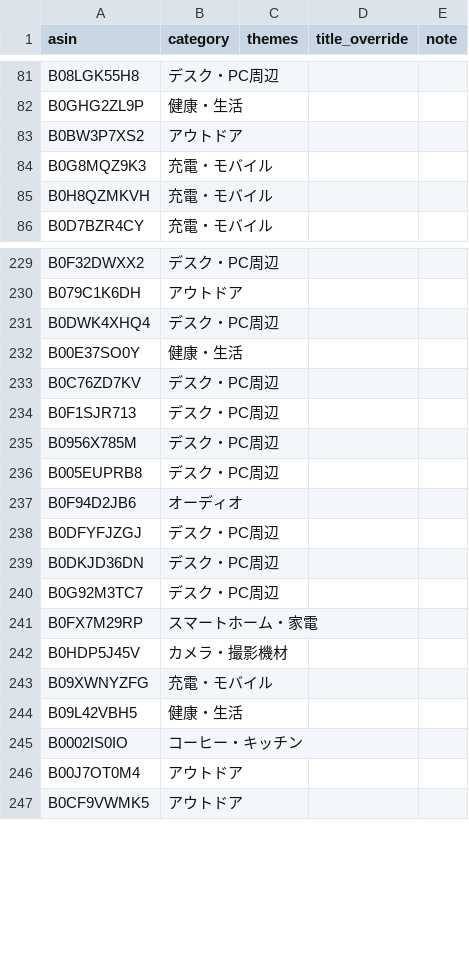
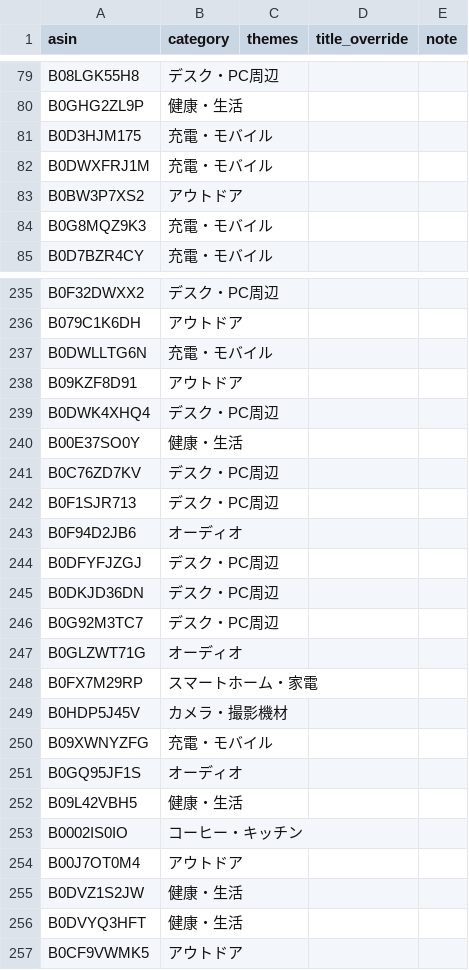
Before and after one commit to yokoichi/amazonsalematome, a CSV file: data/catalog-auto.csv, drawn as a sheet; only a part is shown, gaps mark what is left out; the diff covers the shown part only.

```diff
--- a/data/catalog-auto.csv
+++ b/data/catalog-auto.csv
@@ -82,5 +80,6 @@ B08LGK55H8,デスク・PC周辺,,,
 B0GHG2ZL9P,健康・生活,,,
+B0D3HJM175,充電・モバイル,,,
+B0DWXFRJ1M,充電・モバイル,,,
 B0BW3P7XS2,アウトドア,,,
 B0G8MQZ9K3,充電・モバイル,,,
-B0H8QZMKVH,充電・モバイル,,,
 B0D7BZR4CY,充電・モバイル,,,
@@ -230,2 +236,4 @@ B0F32DWXX2,デスク・PC周辺,,,
 B079C1K6DH,アウトドア,,,
+B0DWLLTG6N,充電・モバイル,,,
+B09KZF8D91,アウトドア,,,
 B0DWK4XHQ4,デスク・PC周辺,,,
@@ -234,4 +242,2 @@ B0C76ZD7KV,デスク・PC周辺,,,
 B0F1SJR713,デスク・PC周辺,,,
-B0956X785M,デスク・PC周辺,,,
-B005EUPRB8,デスク・PC周辺,,,
 B0F94D2JB6,オーディオ,,,
@@ -240,2 +246,3 @@ B0DKJD36DN,デスク・PC周辺,,,
 B0G92M3TC7,デスク・PC周辺,,,
+B0GLZWT71G,オーディオ,,,
 B0FX7M29RP,スマートホーム・家電,,,
@@ -243,2 +250,3 @@ B0HDP5J45V,カメラ・撮影機材,,,
 B09XWNYZFG,充電・モバイル,,,
+B0GQ95JF1S,オーディオ,,,
 B09L42VBH5,健康・生活,,,
@@ -246,2 +254,4 @@ B0002IS0IO,コーヒー・キッチン,,,
 B00J7OT0M4,アウトドア,,,
+B0DVZ1S2JW,健康・生活,,,
+B0DVYQ3HFT,健康・生活,,,
 B0CF9VWMK5,アウトドア,,,
```
Also changed, not shown: 21 added rows, 21 removed rows and 10 moved rows elsewhere in this file, 1 other file.
